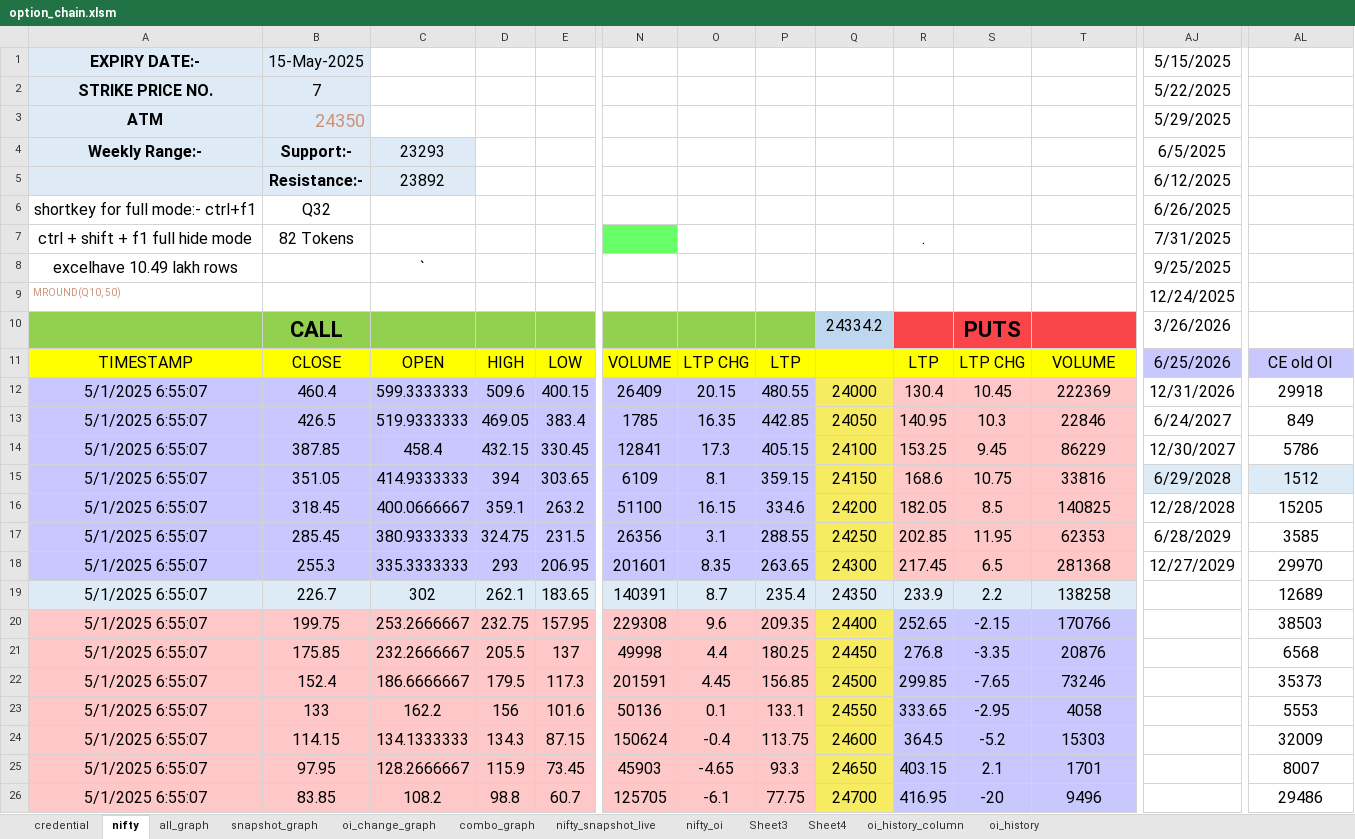
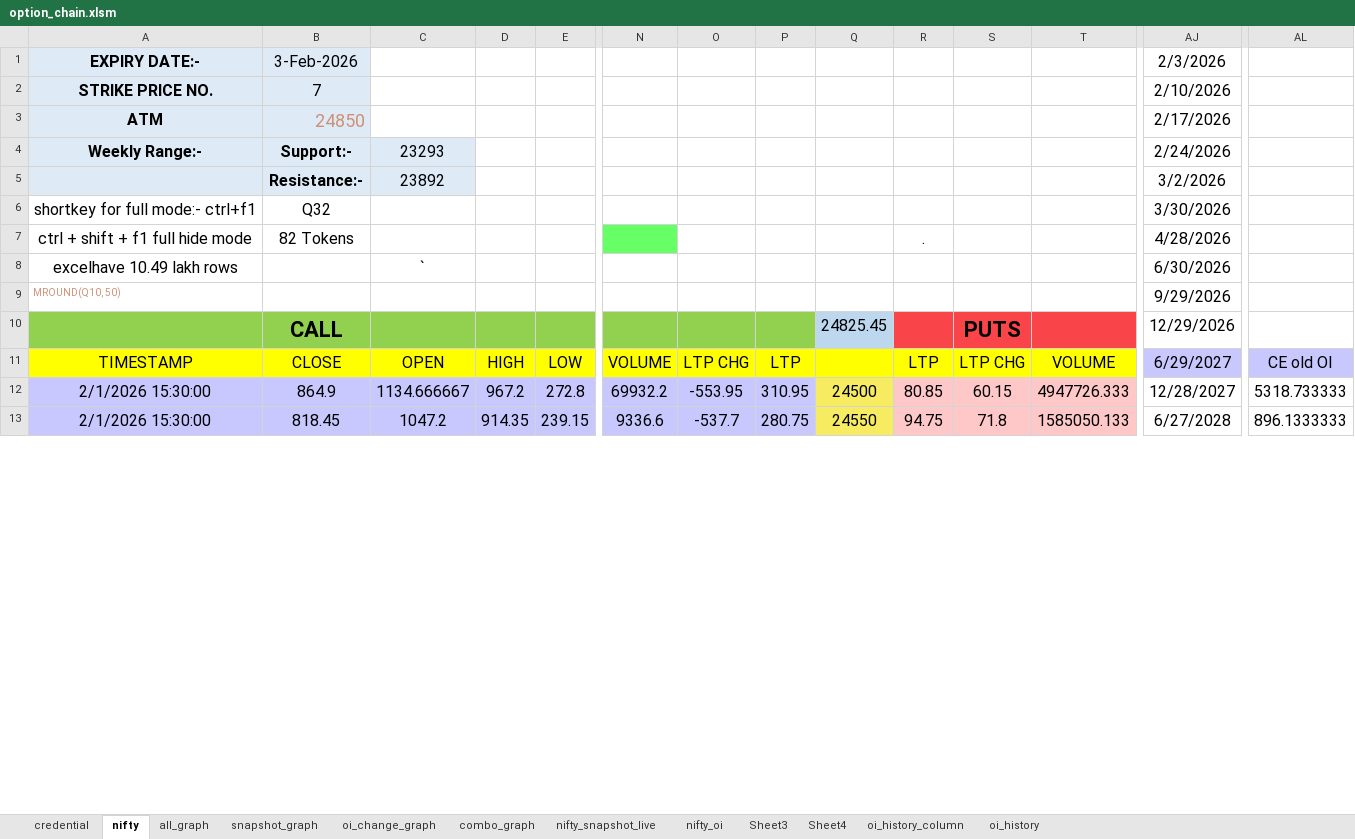
Before and after one commit to Neeraj-prajapat/excel-option-chain, an Excel workbook: option_chain.xlsm, sheet nifty, drawn as a sheet; only a part is shown, gaps mark what is left out; values as stored, in another font and other column widths than the file's, no borders; charts and pictures and conditional formats not drawn; removed rows and columns are numbered as before the commit, all else as after; rows hold the shown columns only; the diff covers the shown part only; the diff names each change by its address in the sheet, - before the commit and + after, or states it on an @@ line.

Commit message:
algo and sql simulation added

```diff
--- a/option_chain.xlsm (sheet nifty)
+++ b/option_chain.xlsm (sheet nifty)
-B1: 15-May-2025
+B1: 3-Feb-2026
-AJ1: 5/15/2025
+AJ1: 2/3/2026
-AJ2: 5/22/2025
+AJ2: 2/10/2026
-B3: 24350
+B3: 24850
-AJ3: 5/29/2025
+AJ3: 2/17/2026
-AJ4: 6/5/2025
+AJ4: 2/24/2026
-AJ5: 6/12/2025
+AJ5: 3/2/2026
-AJ6: 6/26/2025
+AJ6: 3/30/2026
-AJ7: 7/31/2025
+AJ7: 4/28/2026
-AJ8: 9/25/2025
+AJ8: 6/30/2026
-AJ9: 12/24/2025
+AJ9: 9/29/2026
-Q10: 24334.2
+Q10: 24825.45
-AJ10: 3/26/2026
+AJ10: 12/29/2026
-AJ11: 6/25/2026
+AJ11: 6/29/2027
-row 12: 5/1/2025 6:55:07 | 460.4 | 599.3333333 | 509.6 | 400.15 | 26409 | 20.15 | 480.55 | 24000 | 130.4 | 10.45 | 222369 | 12/31/2026 | 29918
-row 13: 5/1/2025 6:55:07 | 426.5 | 519.9333333 | 469.05 | 383.4 | 1785 | 16.35 | 442.85 | 24050 | 140.95 | 10.3 | 22846 | 6/24/2027 | 849
-row 14: 5/1/2025 6:55:07 | 387.85 | 458.4 | 432.15 | 330.45 | 12841 | 17.3 | 405.15 | 24100 | 153.25 | 9.45 | 86229 | 12/30/2027 | 5786
-row 15: 5/1/2025 6:55:07 | 351.05 | 414.9333333 | 394 | 303.65 | 6109 | 8.1 | 359.15 | 24150 | 168.6 | 10.75 | 33816 | 6/29/2028 | 1512
-row 16: 5/1/2025 6:55:07 | 318.45 | 400.0666667 | 359.1 | 263.2 | 51100 | 16.15 | 334.6 | 24200 | 182.05 | 8.5 | 140825 | 12/28/2028 | 15205
-row 17: 5/1/2025 6:55:07 | 285.45 | 380.9333333 | 324.75 | 231.5 | 26356 | 3.1 | 288.55 | 24250 | 202.85 | 11.95 | 62353 | 6/28/2029 | 3585
-row 18: 5/1/2025 6:55:07 | 255.3 | 335.3333333 | 293 | 206.95 | 201601 | 8.35 | 263.65 | 24300 | 217.45 | 6.5 | 281368 | 12/27/2029 | 29970
-row 19: 5/1/2025 6:55:07 | 226.7 | 302 | 262.1 | 183.65 | 140391 | 8.7 | 235.4 | 24350 | 233.9 | 2.2 | 138258 |  | 12689
-row 20: 5/1/2025 6:55:07 | 199.75 | 253.2666667 | 232.75 | 157.95 | 229308 | 9.6 | 209.35 | 24400 | 252.65 | -2.15 | 170766 |  | 38503
-row 21: 5/1/2025 6:55:07 | 175.85 | 232.2666667 | 205.5 | 137 | 49998 | 4.4 | 180.25 | 24450 | 276.8 | -3.35 | 20876 |  | 6568
-row 22: 5/1/2025 6:55:07 | 152.4 | 186.6666667 | 179.5 | 117.3 | 201591 | 4.45 | 156.85 | 24500 | 299.85 | -7.65 | 73246 |  | 35373
-row 23: 5/1/2025 6:55:07 | 133 | 162.2 | 156 | 101.6 | 50136 | 0.1 | 133.1 | 24550 | 333.65 | -2.95 | 4058 |  | 5553
-row 24: 5/1/2025 6:55:07 | 114.15 | 134.1333333 | 134.3 | 87.15 | 150624 | -0.4 | 113.75 | 24600 | 364.5 | -5.2 | 15303 |  | 32009
-row 25: 5/1/2025 6:55:07 | 97.95 | 128.2666667 | 115.9 | 73.45 | 45903 | -4.65 | 93.3 | 24650 | 403.15 | 2.1 | 1701 |  | 8007
-row 26: 5/1/2025 6:55:07 | 83.85 | 108.2 | 98.8 | 60.7 | 125705 | -6.1 | 77.75 | 24700 | 416.95 | -20 | 9496 |  | 29486
+row 12: 2/1/2026 15:30:00 | 864.9 | 1134.666667 | 967.2 | 272.8 | 69932.2 | -553.95 | 310.95 | 24500 | 80.85 | 60.15 | 4947726.333 | 12/28/2027 | 5318.733333
+row 13: 2/1/2026 15:30:00 | 818.45 | 1047.2 | 914.35 | 239.15 | 9336.6 | -537.7 | 280.75 | 24550 | 94.75 | 71.8 | 1585050.133 | 6/27/2028 | 896.1333333
```
Also changed, not shown: 13 added rows elsewhere in this sheet, sheet nifty_snapshot_live, sheet credential, charts or pictures.
